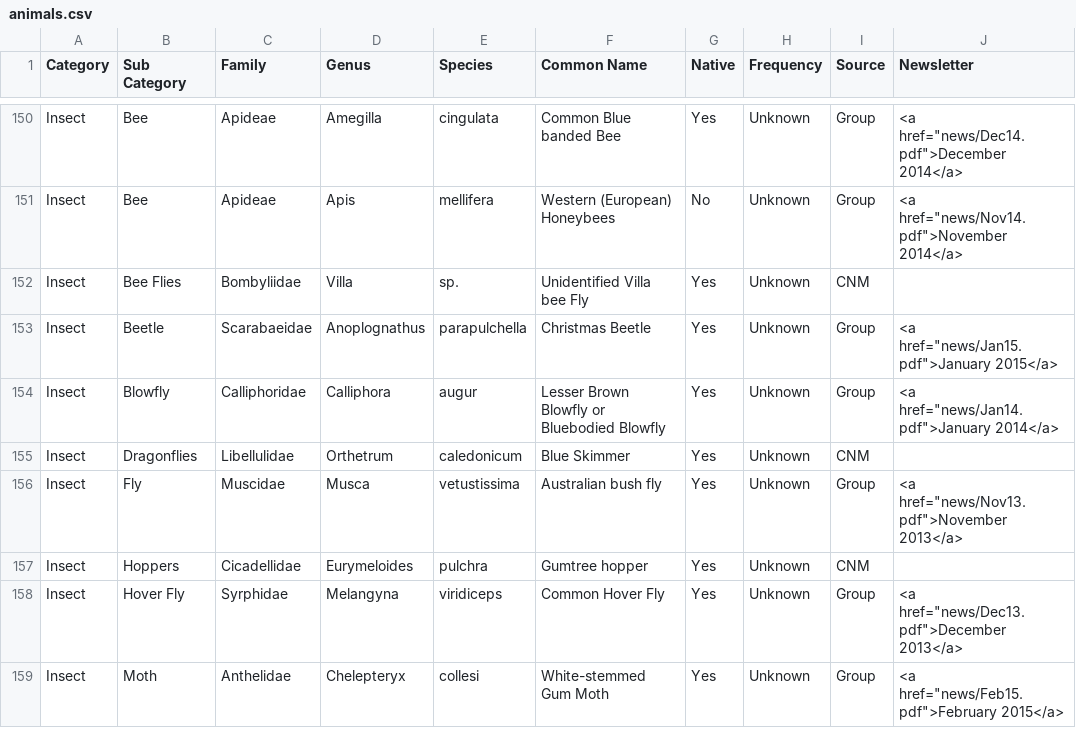
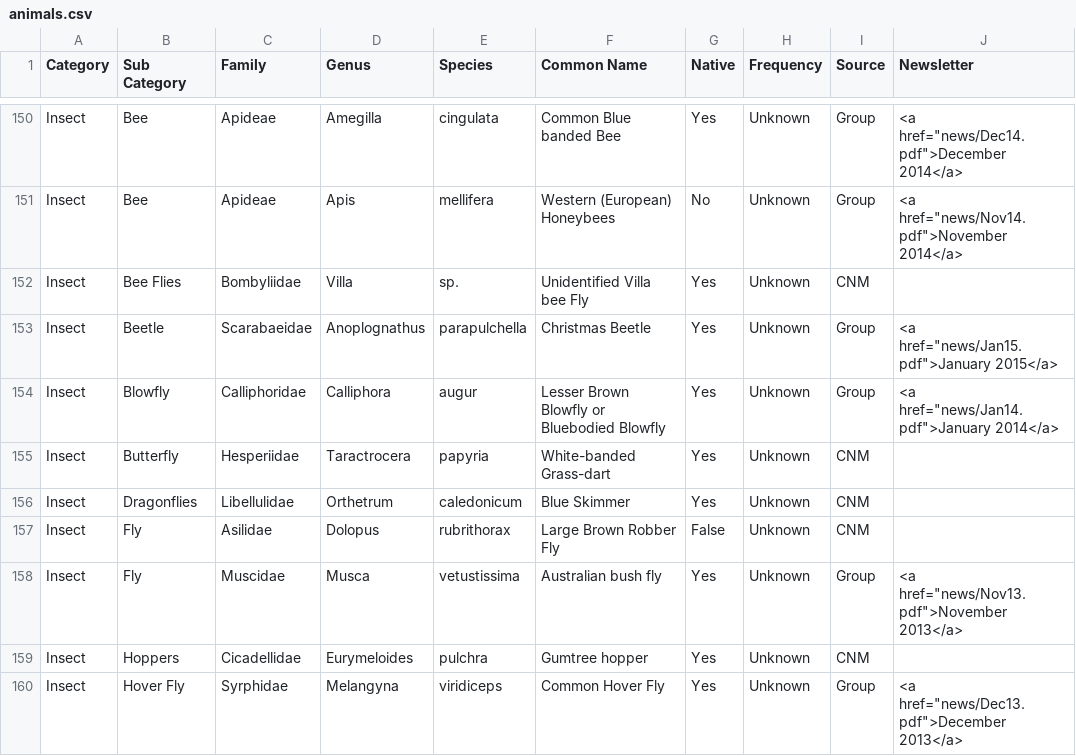
Before and after one commit to bogan/Cooleman, a CSV file: data/animals.csv, drawn as a sheet; only a part is shown, gaps mark what is left out; the shorter side is filled out with more unchanged rows.

Commit message:
Added new species

```diff
--- a/data/animals.csv
+++ b/data/animals.csv
@@ -154,3 +154,5 @@ Insect,Beetle,Scarabaeidae,Anoplognathus,parapulchella,Christmas Beetle,Yes,Unkn
 Insect,Blowfly,Calliphoridae,Calliphora,augur,Lesser Brown Blowfly or Bluebodied Blowfly,Yes,Unknown,Group,"<a href=""news/Jan14.pdf"">January 2014</a>"
+Insect,Butterfly,Hesperiidae,Taractrocera,papyria,White-banded Grass-dart,Yes,Unknown,CNM,
 Insect,Dragonflies,Libellulidae,Orthetrum,caledonicum,Blue Skimmer ,Yes,Unknown,CNM,
+Insect,Fly,Asilidae,Dolopus,rubrithorax,Large Brown Robber Fly,False,Unknown,CNM,
 Insect,Fly,Muscidae,Musca,vetustissima,Australian bush fly,Yes,Unknown,Group,"<a href=""news/Nov13.pdf"">November 2013</a>"
```
